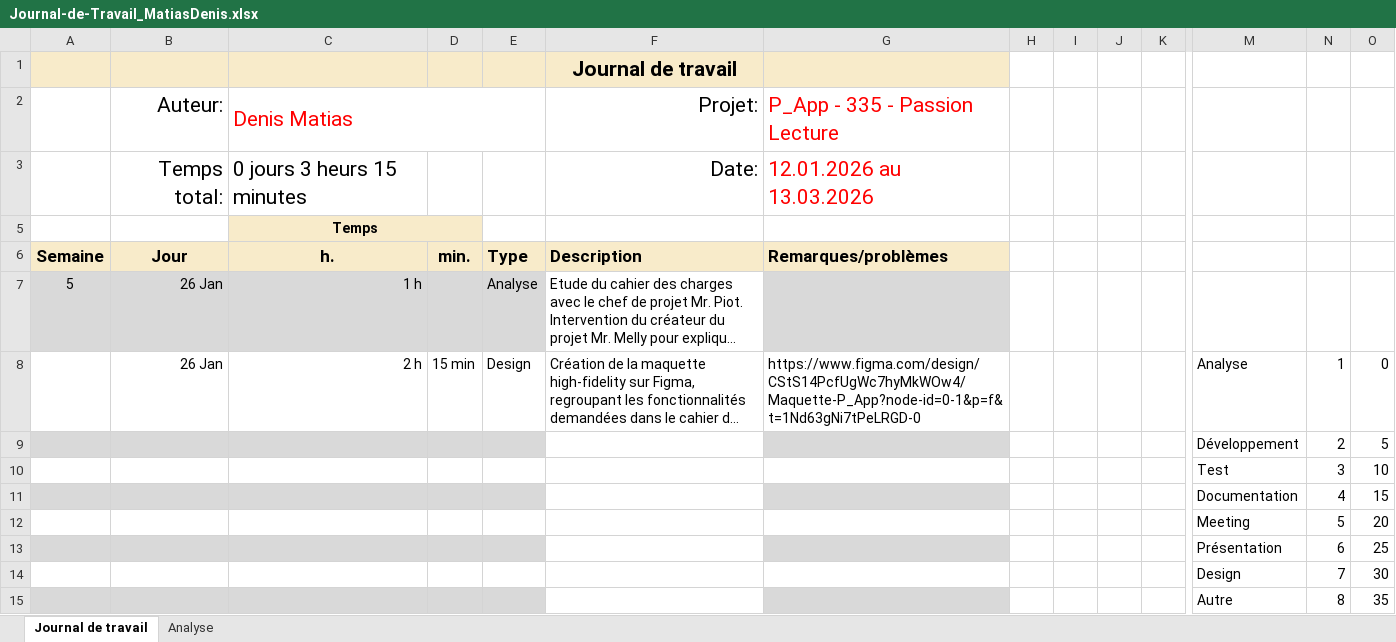
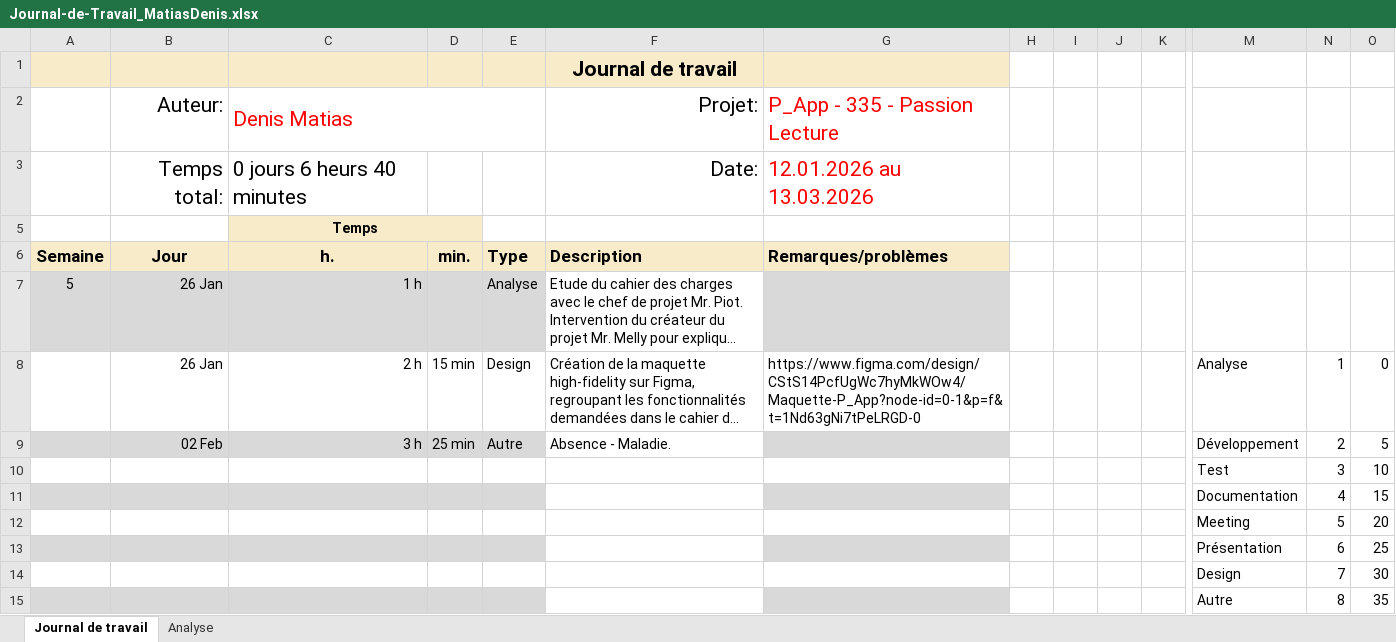
Before and after one commit to Jazztel20/P_AppMobile, an Excel workbook: Journal-de-Travail_MatiasDenis.xlsx, sheet Journal de travail, drawn as a sheet; only a part is shown, gaps mark what is left out; long unchanged cells end in …; values as stored, in another font and other column widths than the file's, no borders; conditional formats and table styles not drawn; removed rows and columns are numbered as before the commit, all else as after; rows hold the shown columns only; the diff names each change by its address in the sheet, - before the commit and + after, or states it on an @@ line.

Commit message:
doc(Architecture):Simplification du chemin des fichiers epub et mise à jour du journal de travail

```diff
--- a/Journal-de-Travail_MatiasDenis.xlsx (sheet Journal de travail)
+++ b/Journal-de-Travail_MatiasDenis.xlsx (sheet Journal de travail)
-C3: 0 jours 3 heurs 15 minutes
+C3: 0 jours 6 heurs 40 minutes
-row 9:  |  |  |  |  |  |  |  |  |  |  | Développement | 2 | 5
+row 9:  | 02 Feb | 3 h | 25 min | Autre | Absence - Maladie. |  |  |  |  |  | Développement | 2 | 5
```
Also changed, not shown: sheet Analyse, hidden cells, charts or pictures, 6 other files.
